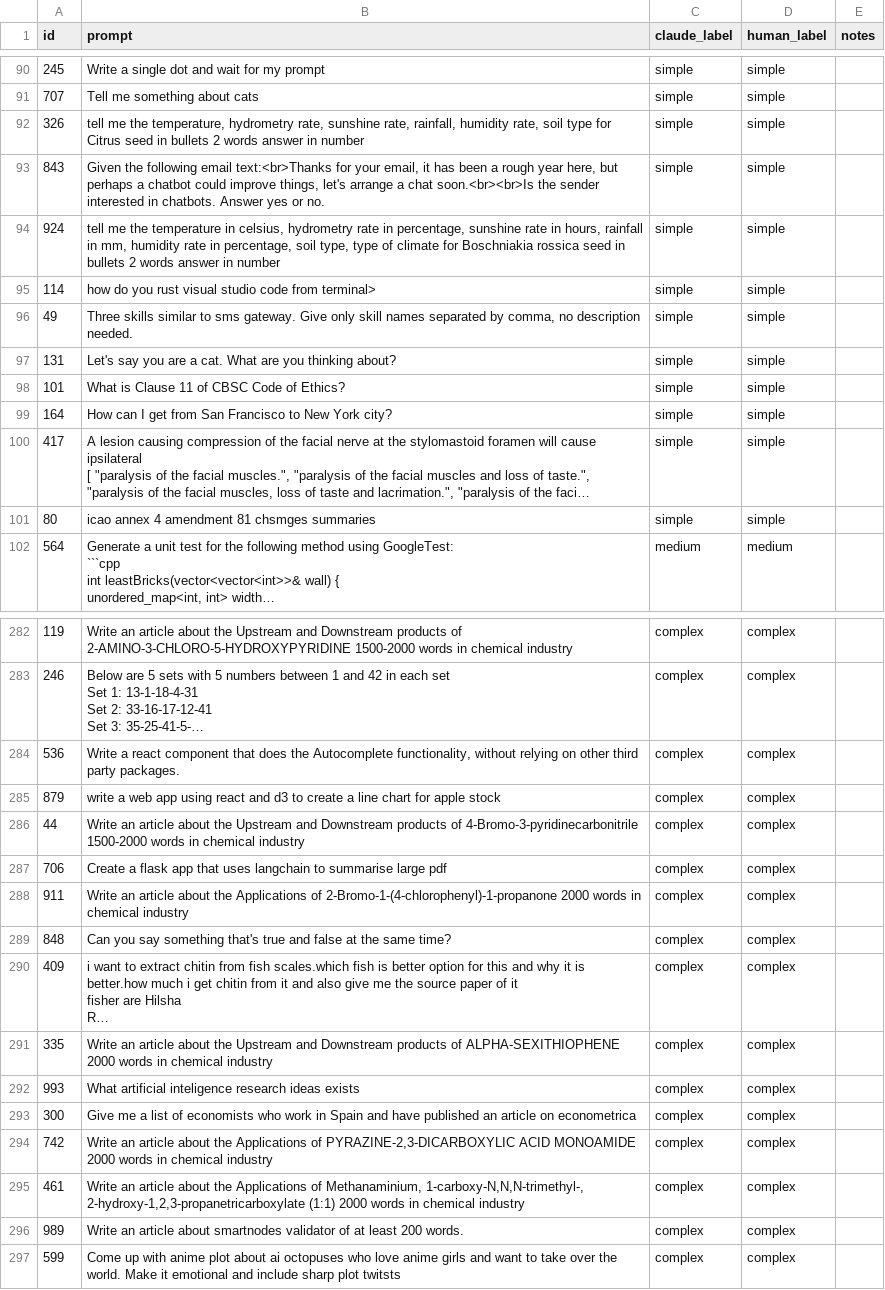
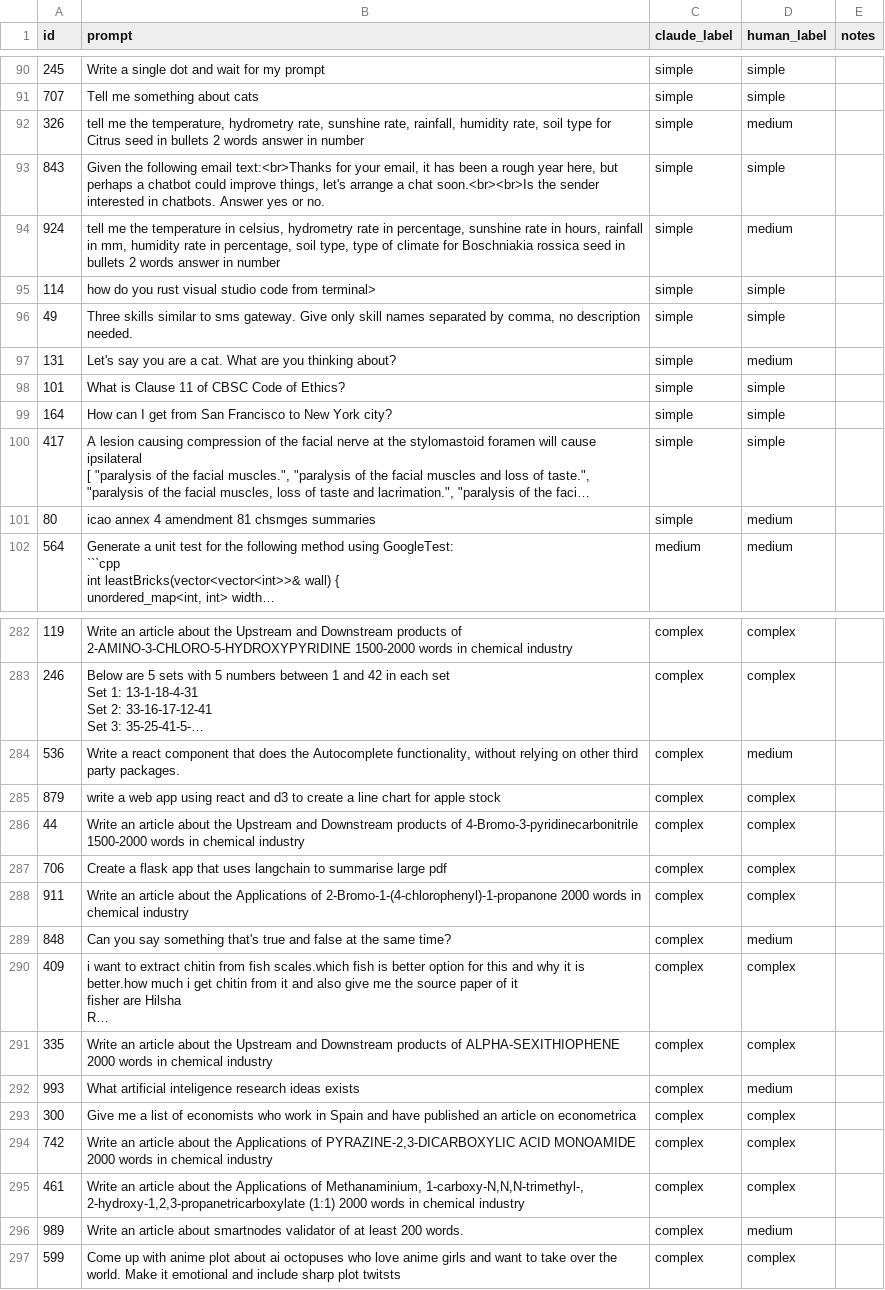
Before and after one commit to athanga22/model-router, a CSV file: smart-router/data/eval_prompts.csv, drawn as a sheet; only a part is shown, gaps mark what is left out; long unchanged cells end in …; the diff covers the shown part only; the diff names each change by its address in the sheet, - before the commit and + after, or states it on an @@ line.

```diff
--- a/smart-router/data/eval_prompts.csv
+++ b/smart-router/data/eval_prompts.csv
-D92 (human_label): simple
+D92 (human_label): medium
-D94 (human_label): simple
+D94 (human_label): medium
-D97 (human_label): simple
+D97 (human_label): medium
-D101 (human_label): simple
+D101 (human_label): medium
-D284 (human_label): complex
+D284 (human_label): medium
-D289 (human_label): complex
+D289 (human_label): medium
-D292 (human_label): complex
+D292 (human_label): medium
-D296 (human_label): complex
+D296 (human_label): medium
```
Also changed, not shown: 32 edited cells elsewhere in this file, 5 other files.
